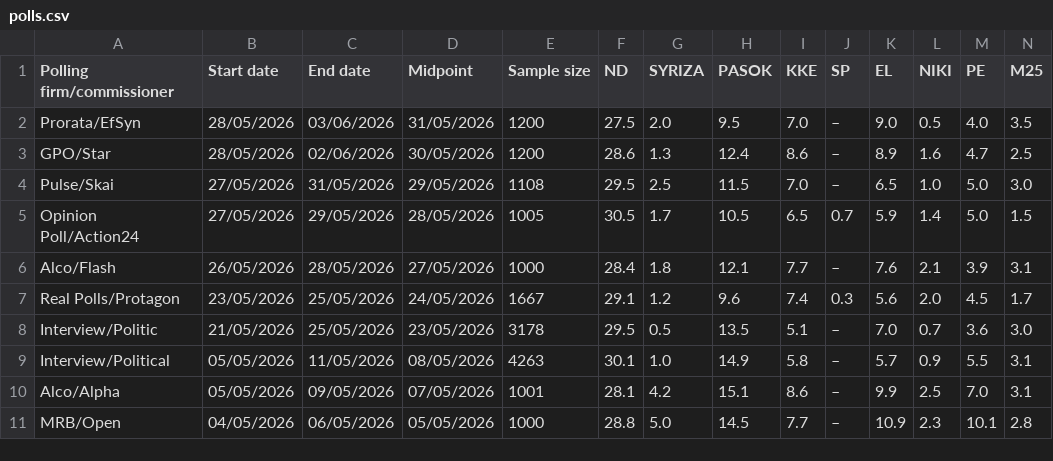
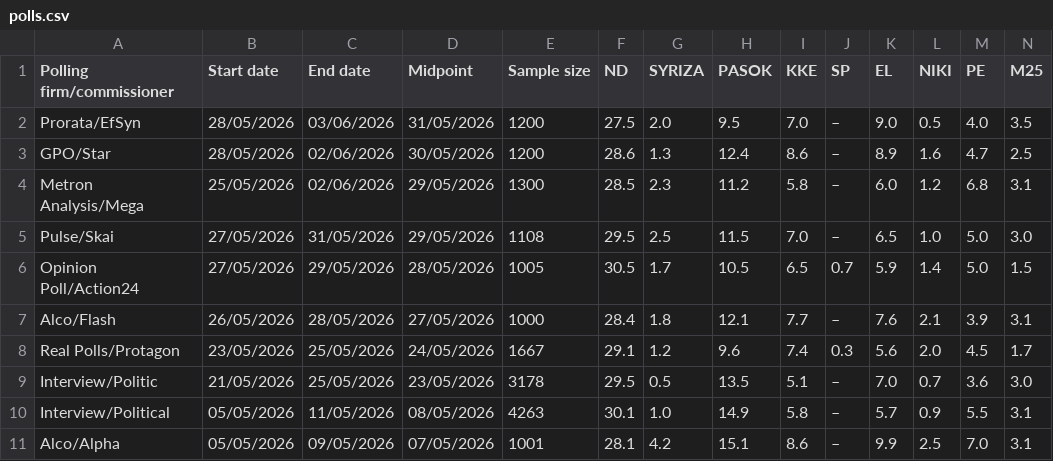
Before and after one commit to Dimitrysaf/the-unlabeled, a CSV file: public/polls.csv, drawn as a sheet; only a part is shown; the shorter side is filled out with more unchanged rows; rows hold the shown columns only; the diff names each change by its address in the sheet, - before the commit and + after, or states it on an @@ line.

Commit message:
Metron Analysis/Mega

```diff
--- a/public/polls.csv
+++ b/public/polls.csv
+row 4: Metron Analysis/Mega | 25/05/2026 | 02/06/2026 | 29/05/2026 | 1300 | 28.5 | 2.3 | 11.2 | 5.8 | – | 6.0 | 1.2 | 6.8 | 3.1
```
